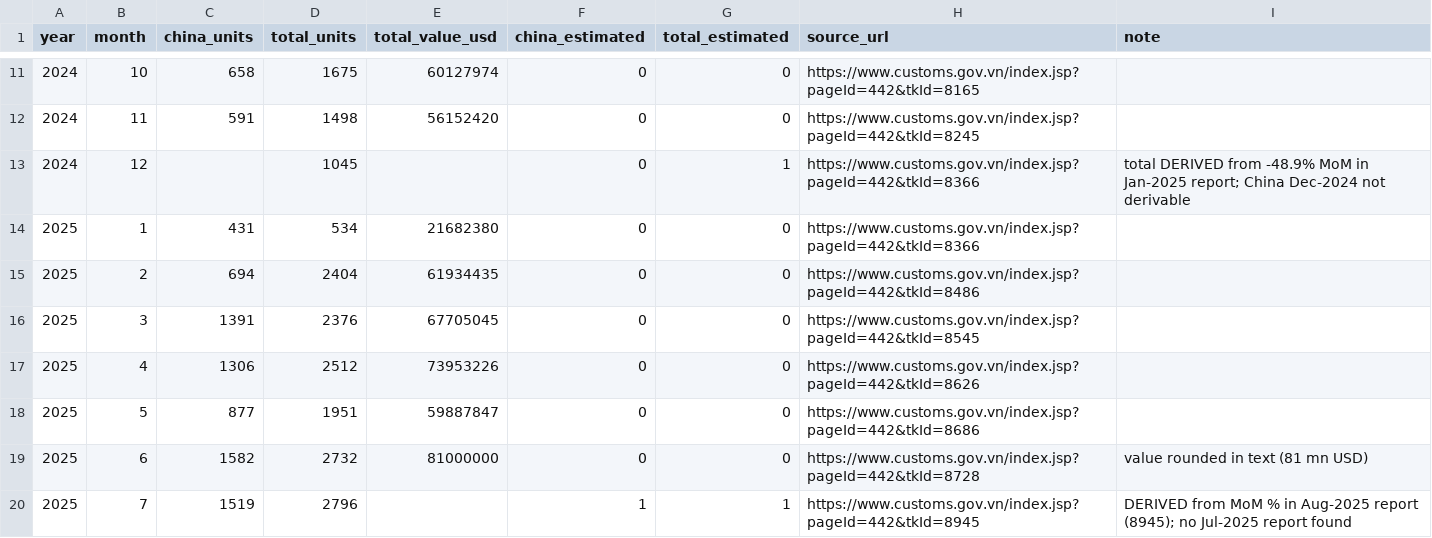
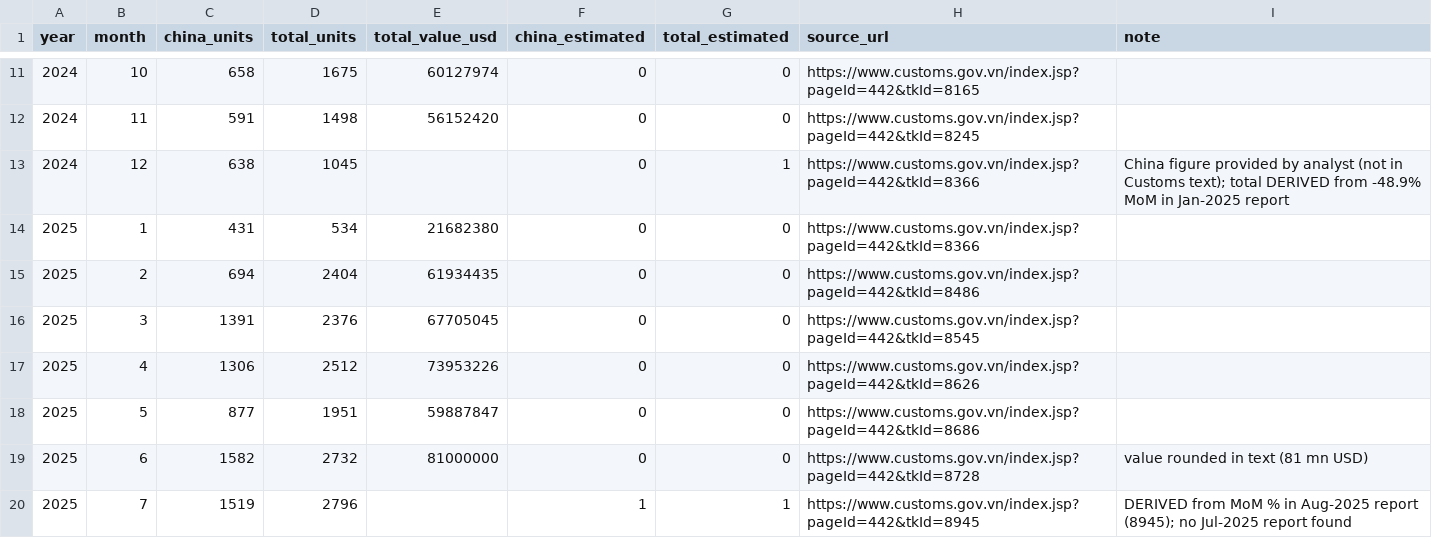
Before and after one commit to hoenhoen2409-hub/cars-tracking-, a CSV file: data/monthly_customs_truck_imports.csv, drawn as a sheet; only a part is shown, gaps mark what is left out.

```diff
--- a/data/monthly_customs_truck_imports.csv
+++ b/data/monthly_customs_truck_imports.csv
@@ -12,3 +12,3 @@ year,month,china_units,total_units,total_value_usd,china_estimated,total_estimat
 2024,11,591,1498,56152420,0,0,https://www.customs.gov.vn/index.jsp?pageId=442&tkId=8245,
-2024,12,,1045,,0,1,https://www.customs.gov.vn/index.jsp?pageId=442&tkId=8366,total DERIVED from -48.9% MoM in Jan-2025 report; China Dec-2024 not derivable
+2024,12,638,1045,,0,1,https://www.customs.gov.vn/index.jsp?pageId=442&tkId=8366,China figure provided by analyst (not in Customs text); total DERIVED from -48.9% MoM in Jan-2025 report
 2025,1,431,534,21682380,0,0,https://www.customs.gov.vn/index.jsp?pageId=442&tkId=8366,
```
Also changed, not shown: 6 other files.
